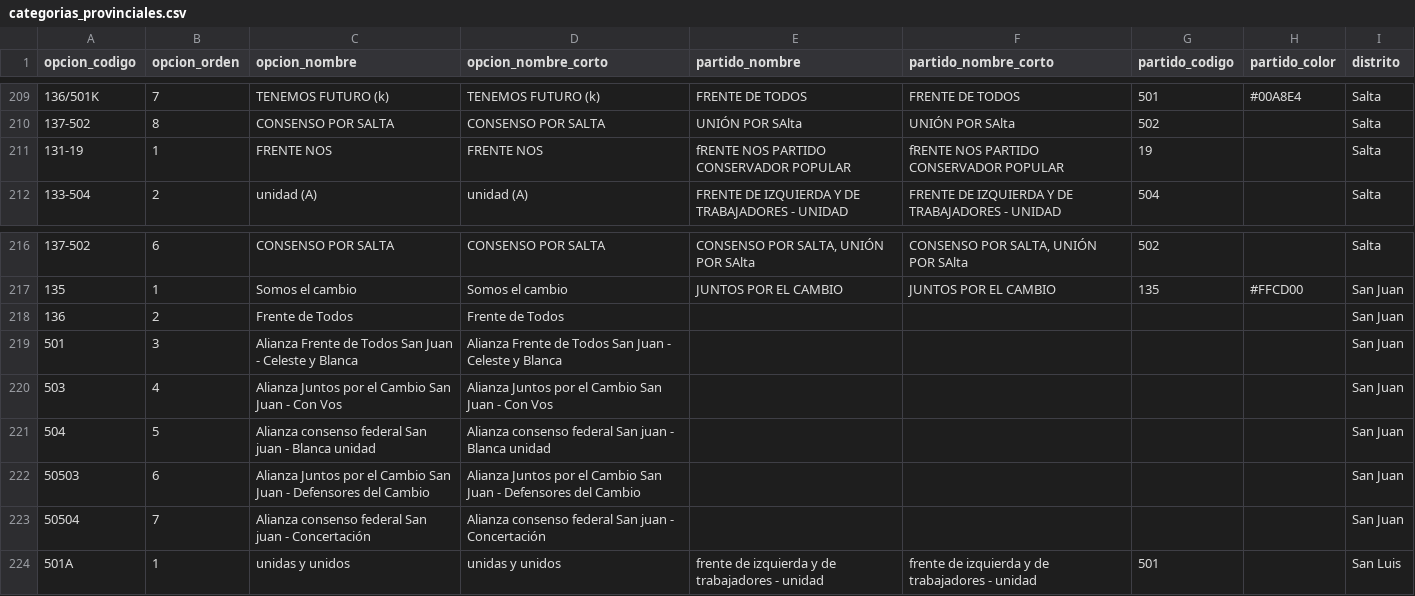
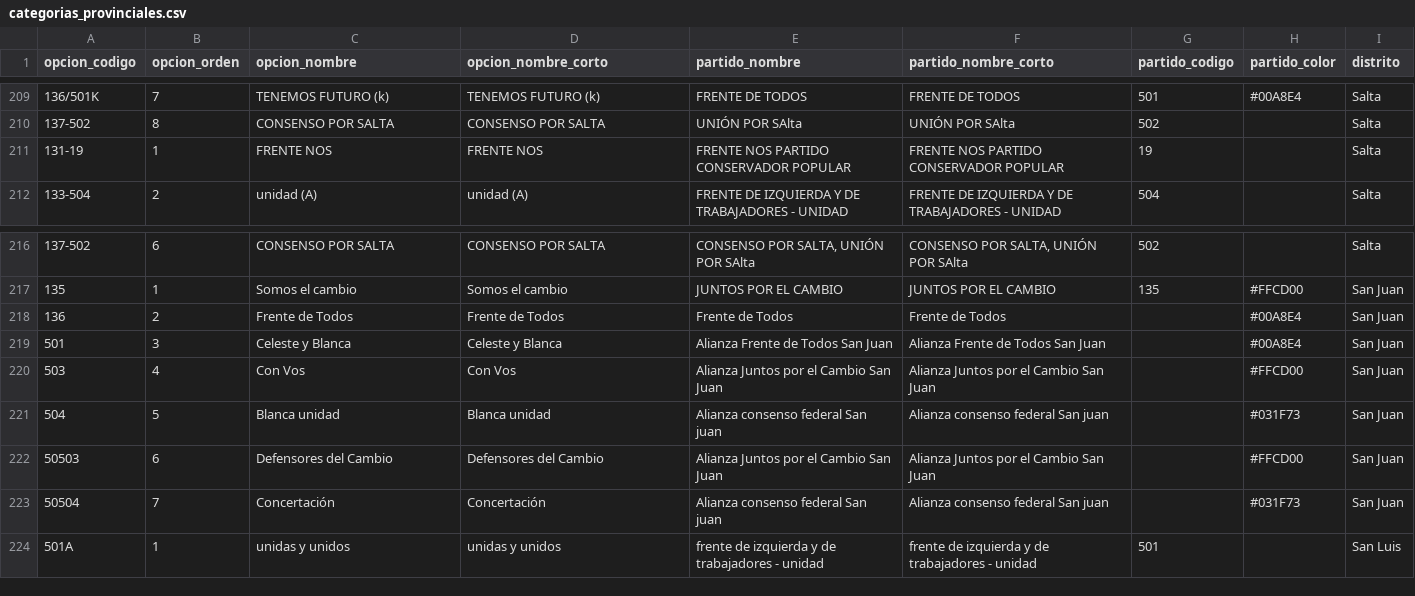
Before and after one commit to EscrutinioSocial/escrutinio-social, a CSV file: elecciones/data/2019/paso-nacional/categorias_provinciales.csv, drawn as a sheet; only a part is shown, gaps mark what is left out; the diff covers the shown part only; the diff names each change by its address in the sheet, - before the commit and + after, or states it on an @@ line.

Commit message:
categorias completas en csv.

```diff
--- a/elecciones/data/2019/paso-nacional/categorias_provinciales.csv
+++ b/elecciones/data/2019/paso-nacional/categorias_provinciales.csv
-E211 (partido_nombre): fRENTE NOS PARTIDO CONSERVADOR POPULAR
+E211 (partido_nombre): FRENTE NOS PARTIDO CONSERVADOR POPULAR
-F211 (partido_nombre_corto): fRENTE NOS PARTIDO CONSERVADOR POPULAR
+F211 (partido_nombre_corto): FRENTE NOS PARTIDO CONSERVADOR POPULAR
-E218 (partido_nombre): (empty)
+E218 (partido_nombre): Frente de Todos
-F218 (partido_nombre_corto): (empty)
+F218 (partido_nombre_corto): Frente de Todos
-H218:H219 (partido_color): (empty)
+H218:H219 (partido_color): #00A8E4
-C219 (opcion_nombre): Alianza Frente de Todos San Juan - Celeste y Blanca
+C219 (opcion_nombre): Celeste y Blanca
-D219 (opcion_nombre_corto): Alianza Frente de Todos San Juan - Celeste y Blanca
+D219 (opcion_nombre_corto): Celeste y Blanca
-E219 (partido_nombre): (empty)
+E219 (partido_nombre): Alianza Frente de Todos San Juan
-F219 (partido_nombre_corto): (empty)
+F219 (partido_nombre_corto): Alianza Frente de Todos San Juan
-C220 (opcion_nombre): Alianza Juntos por el Cambio San Juan - Con Vos
+C220 (opcion_nombre): Con Vos
-D220 (opcion_nombre_corto): Alianza Juntos por el Cambio San Juan - Con Vos
+D220 (opcion_nombre_corto): Con Vos
-E220 (partido_nombre): (empty)
+E220 (partido_nombre): Alianza Juntos por el Cambio San Juan
-F220 (partido_nombre_corto): (empty)
+F220 (partido_nombre_corto): Alianza Juntos por el Cambio San Juan
-H220 (partido_color): (empty)
+H220 (partido_color): #FFCD00
-C221 (opcion_nombre): Alianza consenso federal San juan - Blanca unidad
+C221 (opcion_nombre): Blanca unidad
-D221 (opcion_nombre_corto): Alianza consenso federal San juan - Blanca unidad
+D221 (opcion_nombre_corto): Blanca unidad
-E221 (partido_nombre): (empty)
+E221 (partido_nombre): Alianza consenso federal San juan
-F221 (partido_nombre_corto): (empty)
+F221 (partido_nombre_corto): Alianza consenso federal San juan
-H221 (partido_color): (empty)
+H221 (partido_color): #031F73
-C222 (opcion_nombre): Alianza Juntos por el Cambio San Juan - Defensores del Cambio
+C222 (opcion_nombre): Defensores del Cambio
-D222 (opcion_nombre_corto): Alianza Juntos por el Cambio San Juan - Defensores del Cambio
+D222 (opcion_nombre_corto): Defensores del Cambio
-E222 (partido_nombre): (empty)
+E222 (partido_nombre): Alianza Juntos por el Cambio San Juan
-F222 (partido_nombre_corto): (empty)
+F222 (partido_nombre_corto): Alianza Juntos por el Cambio San Juan
-H222 (partido_color): (empty)
+H222 (partido_color): #FFCD00
-C223 (opcion_nombre): Alianza consenso federal San juan - Concertación
+C223 (opcion_nombre): Concertación
-D223 (opcion_nombre_corto): Alianza consenso federal San juan - Concertación
+D223 (opcion_nombre_corto): Concertación
-E223 (partido_nombre): (empty)
+E223 (partido_nombre): Alianza consenso federal San juan
-F223 (partido_nombre_corto): (empty)
+F223 (partido_nombre_corto): Alianza consenso federal San juan
-H223 (partido_color): (empty)
+H223 (partido_color): #031F73
```
Also changed, not shown: 12 edited cells elsewhere in this file.
